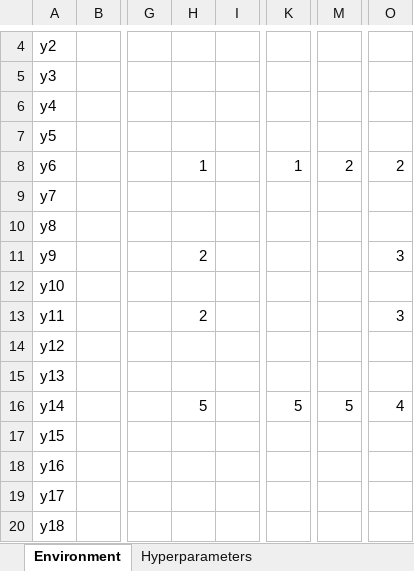
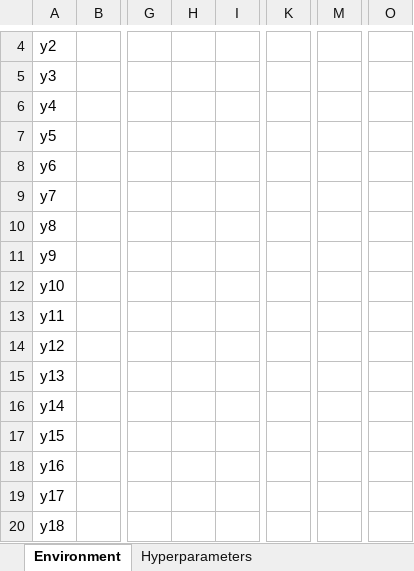
Before and after one commit to LoaloaF/UnityRatVR, an Excel workbook: Paradigms/P0100_Test.xlsx, sheet Environment, drawn as a sheet; only a part is shown, gaps mark what is left out; values as stored, in another font and other column widths than the file's, no borders; the diff names each change by its address in the sheet, - before the commit and + after, or states it on an @@ line.

```diff
--- a/Paradigms/P0100_Test.xlsx (sheet Environment)
+++ b/Paradigms/P0100_Test.xlsx (sheet Environment)
-H8: 1
+H8: (empty)
-K8: 1
+K8: (empty)
-M8: 2
+M8: (empty)
-O8: 2
+O8: (empty)
-H11: 2
+H11: (empty)
-O11: 3
+O11: (empty)
-H13: 2
+H13: (empty)
-O13: 3
+O13: (empty)
-H16: 5
+H16: (empty)
-K16: 5
+K16: (empty)
-M16: 5
+M16: (empty)
-O16: 4
+O16: (empty)
```
Also changed, not shown: sheet Hyperparameters, 35 other files.
